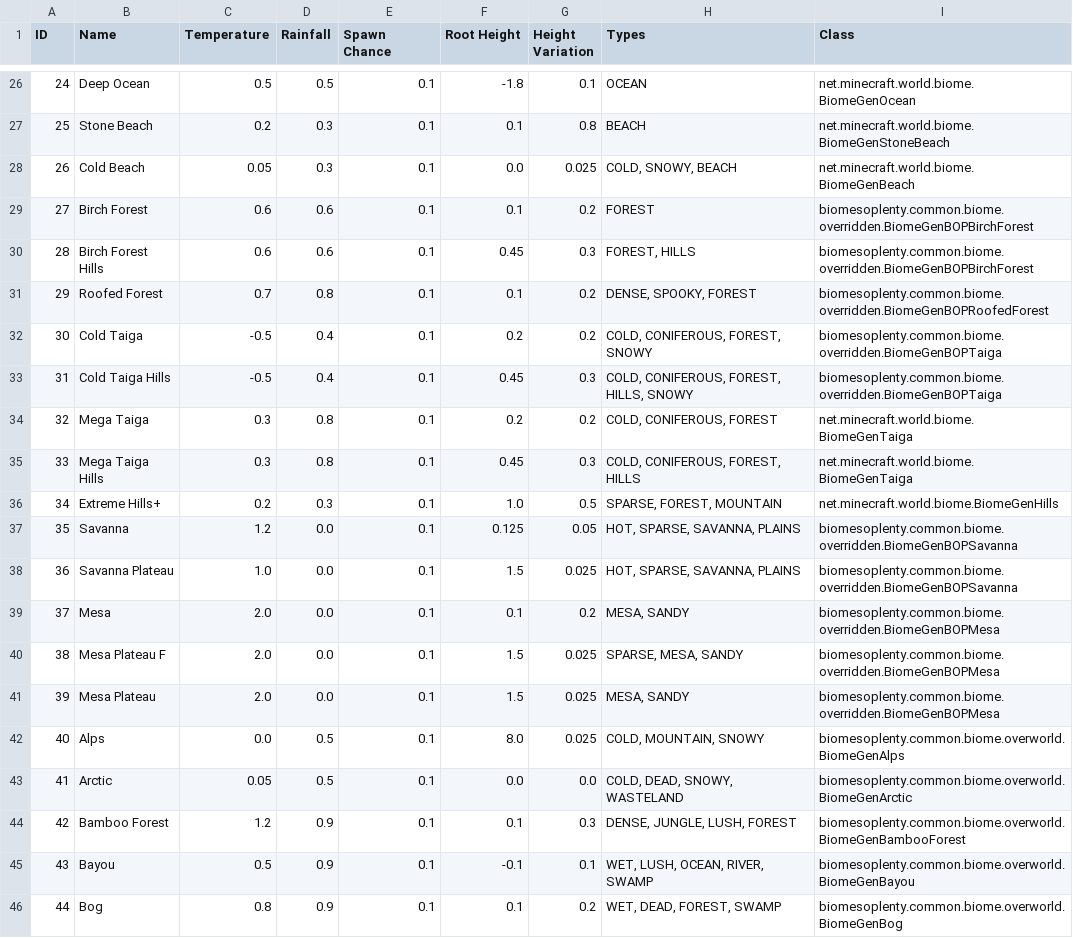
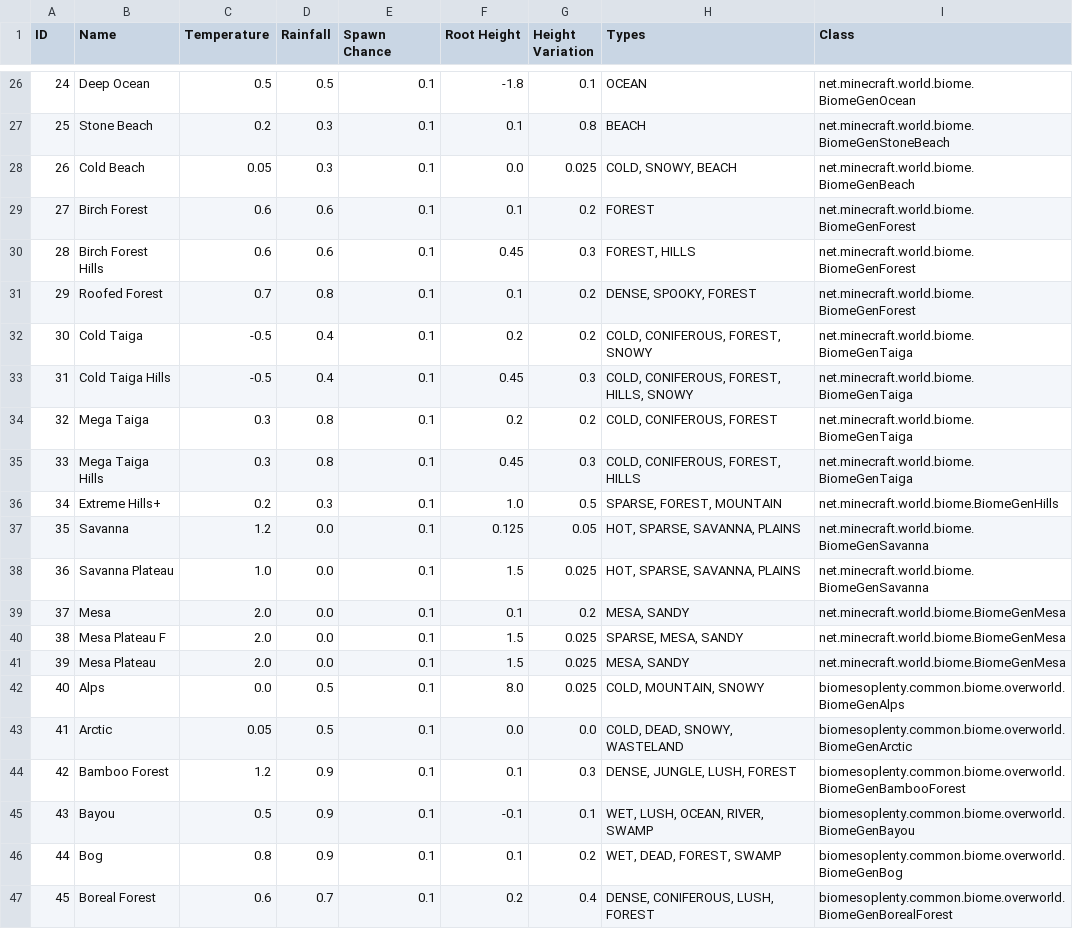
Before and after one commit to Sinhika/AeroMagica, a CSV file: dumps/biome.csv, drawn as a sheet; only a part is shown, gaps mark what is left out; the shorter side is filled out with more unchanged rows; the diff covers the shown part only.

```diff
--- a/dumps/biome.csv
+++ b/dumps/biome.csv
@@ -28,7 +28,7 @@ ID,Name,Temperature,Rainfall,Spawn Chance,Root Height,Height Variation,Types,Cla
 26,Cold Beach,0.05,0.3,0.1,0.0,0.025,"COLD, SNOWY, BEACH",net.minecraft.world.biome.BiomeGenBeach
-27,Birch Forest,0.6,0.6,0.1,0.1,0.2,FOREST,biomesoplenty.common.biome.overridden.BiomeGenBOPBirchForest
-28,Birch Forest Hills,0.6,0.6,0.1,0.45,0.3,"FOREST, HILLS",biomesoplenty.common.biome.overridden.BiomeGenBOPBirchForest
-29,Roofed Forest,0.7,0.8,0.1,0.1,0.2,"DENSE, SPOOKY, FOREST",biomesoplenty.common.biome.overridden.BiomeGenBOPRoofedForest
-30,Cold Taiga,-0.5,0.4,0.1,0.2,0.2,"COLD, CONIFEROUS, FOREST, SNOWY",biomesoplenty.common.biome.overridden.BiomeGenBOPTaiga
-31,Cold Taiga Hills,-0.5,0.4,0.1,0.45,0.3,"COLD, CONIFEROUS, FOREST, HILLS, SNOWY",biomesoplenty.common.biome.overridden.BiomeGenBOPTaiga
+27,Birch Forest,0.6,0.6,0.1,0.1,0.2,FOREST,net.minecraft.world.biome.BiomeGenForest
+28,Birch Forest Hills,0.6,0.6,0.1,0.45,0.3,"FOREST, HILLS",net.minecraft.world.biome.BiomeGenForest
+29,Roofed Forest,0.7,0.8,0.1,0.1,0.2,"DENSE, SPOOKY, FOREST",net.minecraft.world.biome.BiomeGenForest
+30,Cold Taiga,-0.5,0.4,0.1,0.2,0.2,"COLD, CONIFEROUS, FOREST, SNOWY",net.minecraft.world.biome.BiomeGenTaiga
+31,Cold Taiga Hills,-0.5,0.4,0.1,0.45,0.3,"COLD, CONIFEROUS, FOREST, HILLS, SNOWY",net.minecraft.world.biome.BiomeGenTaiga
 32,Mega Taiga,0.3,0.8,0.1,0.2,0.2,"COLD, CONIFEROUS, FOREST",net.minecraft.world.biome.BiomeGenTaiga
@@ -36,7 +36,7 @@ ID,Name,Temperature,Rainfall,Spawn Chance,Root Height,Height Variation,Types,Cla
 34,Extreme Hills+,0.2,0.3,0.1,1.0,0.5,"SPARSE, FOREST, MOUNTAIN",net.minecraft.world.biome.BiomeGenHills
-35,Savanna,1.2,0.0,0.1,0.125,0.05,"HOT, SPARSE, SAVANNA, PLAINS",biomesoplenty.common.biome.overridden.BiomeGenBOPSavanna
-36,Savanna Plateau,1.0,0.0,0.1,1.5,0.025,"HOT, SPARSE, SAVANNA, PLAINS",biomesoplenty.common.biome.overridden.BiomeGenBOPSavanna
-37,Mesa,2.0,0.0,0.1,0.1,0.2,"MESA, SANDY",biomesoplenty.common.biome.overridden.BiomeGenBOPMesa
-38,Mesa Plateau F,2.0,0.0,0.1,1.5,0.025,"SPARSE, MESA, SANDY",biomesoplenty.common.biome.overridden.BiomeGenBOPMesa
-39,Mesa Plateau,2.0,0.0,0.1,1.5,0.025,"MESA, SANDY",biomesoplenty.common.biome.overridden.BiomeGenBOPMesa
+35,Savanna,1.2,0.0,0.1,0.125,0.05,"HOT, SPARSE, SAVANNA, PLAINS",net.minecraft.world.biome.BiomeGenSavanna
+36,Savanna Plateau,1.0,0.0,0.1,1.5,0.025,"HOT, SPARSE, SAVANNA, PLAINS",net.minecraft.world.biome.BiomeGenSavanna
+37,Mesa,2.0,0.0,0.1,0.1,0.2,"MESA, SANDY",net.minecraft.world.biome.BiomeGenMesa
+38,Mesa Plateau F,2.0,0.0,0.1,1.5,0.025,"SPARSE, MESA, SANDY",net.minecraft.world.biome.BiomeGenMesa
+39,Mesa Plateau,2.0,0.0,0.1,1.5,0.025,"MESA, SANDY",net.minecraft.world.biome.BiomeGenMesa
 40,Alps,0.0,0.5,0.1,8.0,0.025,"COLD, MOUNTAIN, SNOWY",biomesoplenty.common.biome.overworld.BiomeGenAlps
```
Also changed, not shown: 19 edited cells elsewhere in this file, dumps/block.csv, dumps/enchantment.csv, 21 other files.
